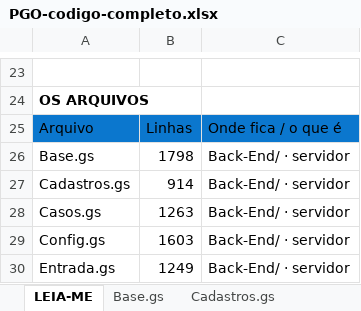
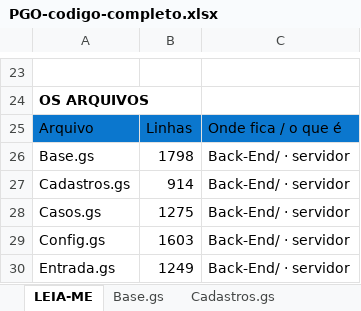
Before and after one commit to IagoPelitero/pgo_prisma_gestao_operacional_google_planilhas, an Excel workbook: Evolucao/pacote/PGO-codigo-completo.xlsx, sheet LEIA-ME, drawn as a sheet; only a part is shown, gaps mark what is left out; values as stored, in another font and other column widths than the file's, no borders; the diff names each change by its address in the sheet, - before the commit and + after, or states it on an @@ line.

```diff
--- a/Evolucao/pacote/PGO-codigo-completo.xlsx (sheet LEIA-ME)
+++ b/Evolucao/pacote/PGO-codigo-completo.xlsx (sheet LEIA-ME)
-B28: 1263
+B28: 1275
```
Also changed, not shown: sheet Casos.gs, 5 other files.
